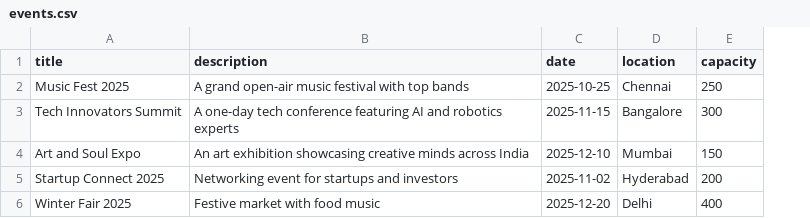
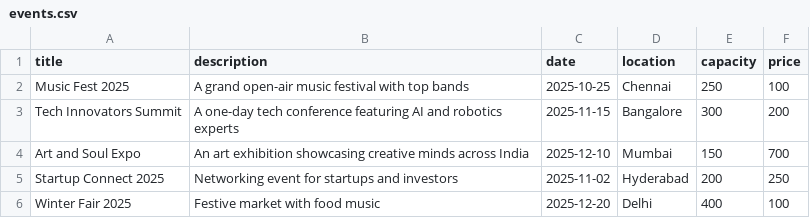
Before and after one commit to Surya-Arun/EventConnect, a CSV file: static/events.csv, drawn as a sheet; the diff names each change by its address in the sheet, - before the commit and + after, or states it on an @@ line.

Commit message:
Updated

```diff
--- a/static/events.csv
+++ b/static/events.csv
+column F (price), rows 2-6: 100 | 200 | 700 | 250 | 100
```
